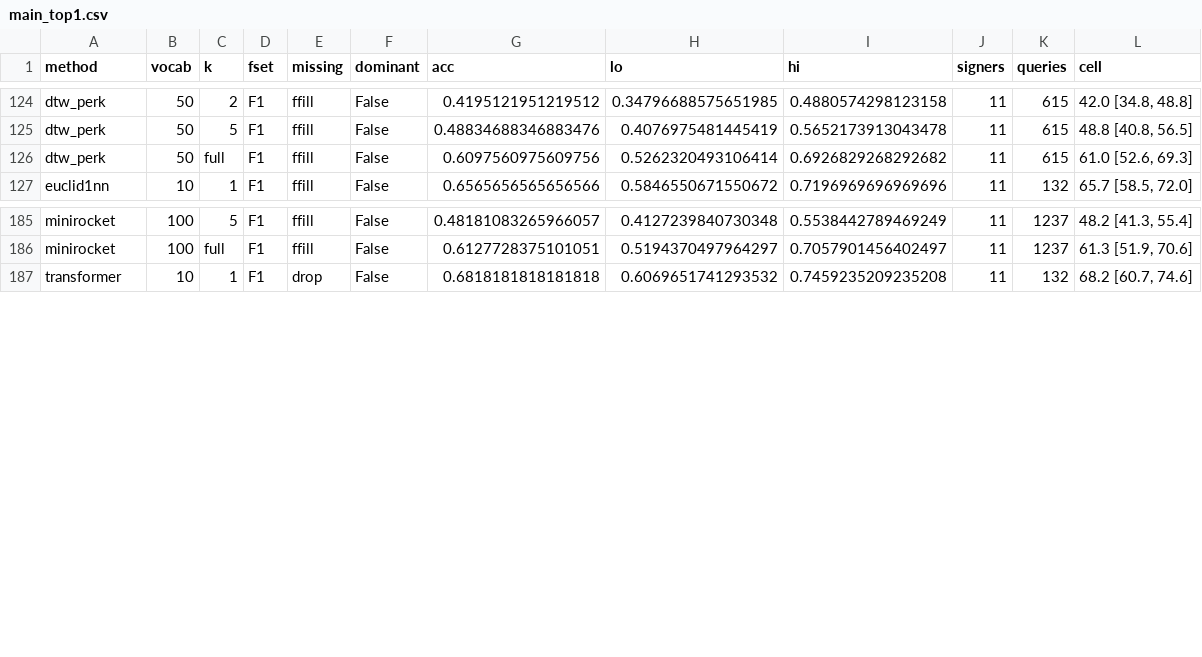
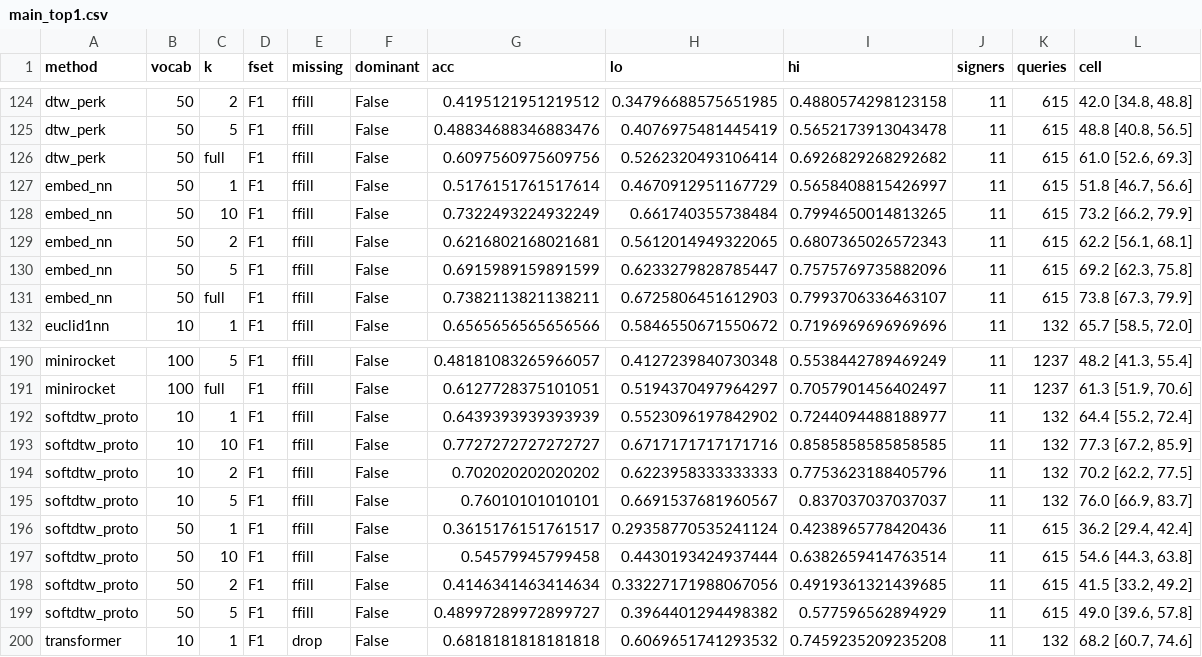
Before and after one commit to yogvidwankhede/sign-dtw-study, a CSV file: results_aslc/tables/main_top1.csv, drawn as a sheet; only a part is shown, gaps mark what is left out; the diff names each change by its address in the sheet, - before the commit and + after, or states it on an @@ line.

```diff
--- a/results_aslc/tables/main_top1.csv
+++ b/results_aslc/tables/main_top1.csv
+row 127: embed_nn | 50 | 1 | F1 | ffill | False | 0.5176151761517614 | 0.4670912951167729 | 0.5658408815426997 | 11 | 615 | 51.8 [46.7, 56.6]
+row 128: embed_nn | 50 | 10 | F1 | ffill | False | 0.7322493224932249 | 0.661740355738484 | 0.7994650014813265 | 11 | 615 | 73.2 [66.2, 79.9]
+row 129: embed_nn | 50 | 2 | F1 | ffill | False | 0.6216802168021681 | 0.5612014949322065 | 0.6807365026572343 | 11 | 615 | 62.2 [56.1, 68.1]
+row 130: embed_nn | 50 | 5 | F1 | ffill | False | 0.6915989159891599 | 0.6233279828785447 | 0.7575769735882096 | 11 | 615 | 69.2 [62.3, 75.8]
+row 131: embed_nn | 50 | full | F1 | ffill | False | 0.7382113821138211 | 0.6725806451612903 | 0.7993706336463107 | 11 | 615 | 73.8 [67.3, 79.9]
+row 192: softdtw_proto | 10 | 1 | F1 | ffill | False | 0.6439393939393939 | 0.5523096197842902 | 0.7244094488188977 | 11 | 132 | 64.4 [55.2, 72.4]
+row 193: softdtw_proto | 10 | 10 | F1 | ffill | False | 0.7727272727272727 | 0.6717171717171716 | 0.8585858585858585 | 11 | 132 | 77.3 [67.2, 85.9]
+row 194: softdtw_proto | 10 | 2 | F1 | ffill | False | 0.702020202020202 | 0.6223958333333333 | 0.7753623188405796 | 11 | 132 | 70.2 [62.2, 77.5]
+row 195: softdtw_proto | 10 | 5 | F1 | ffill | False | 0.76010101010101 | 0.6691537681960567 | 0.837037037037037 | 11 | 132 | 76.0 [66.9, 83.7]
+row 196: softdtw_proto | 50 | 1 | F1 | ffill | False | 0.3615176151761517 | 0.29358770535241124 | 0.4238965778420436 | 11 | 615 | 36.2 [29.4, 42.4]
+row 197: softdtw_proto | 50 | 10 | F1 | ffill | False | 0.54579945799458 | 0.4430193424937444 | 0.6382659414763514 | 11 | 615 | 54.6 [44.3, 63.8]
+row 198: softdtw_proto | 50 | 2 | F1 | ffill | False | 0.4146341463414634 | 0.33227171988067056 | 0.4919361321439685 | 11 | 615 | 41.5 [33.2, 49.2]
+row 199: softdtw_proto | 50 | 5 | F1 | ffill | False | 0.48997289972899727 | 0.3964401294498382 | 0.577596562894929 | 11 | 615 | 49.0 [39.6, 57.8]
```
Also changed, not shown: results/tables/all_conditions.csv, results/tables/main_top1.csv, 14 other files.
